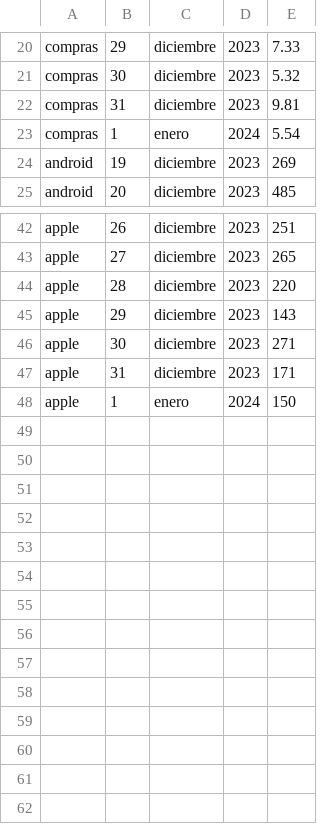
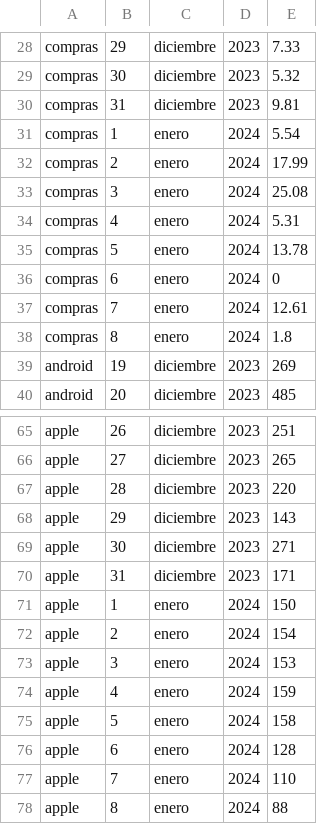
Before and after one commit to Arakuma-Studio/arakuma-studio.github.io, a CSV file: StatsData/com.ArakumaStudio.TurboAmigo/turboArakuma.csv, drawn as a sheet; only a part is shown, gaps mark what is left out; the diff covers the shown part only; the diff names each change by its address in the sheet, - before the commit and + after, or states it on an @@ line.

```diff
--- a/StatsData/com.ArakumaStudio.TurboAmigo/turboArakuma.csv
+++ b/StatsData/com.ArakumaStudio.TurboAmigo/turboArakuma.csv
+row 32: compras | 2 | enero | 2024 | 17.99
+row 33: compras | 3 | enero | 2024 | 25.08
+row 34: compras | 4 | enero | 2024 | 5.31
+row 35: compras | 5 | enero | 2024 | 13.78
+row 36: compras | 6 | enero | 2024 | 0
+row 37: compras | 7 | enero | 2024 | 12.61
+row 38: compras | 8 | enero | 2024 | 1.8
+row 72: apple | 2 | enero | 2024 | 154
+row 73: apple | 3 | enero | 2024 | 153
+row 74: apple | 4 | enero | 2024 | 159
+row 75: apple | 5 | enero | 2024 | 158
+row 76: apple | 6 | enero | 2024 | 128
+row 77: apple | 7 | enero | 2024 | 110
+row 78: apple | 8 | enero | 2024 | 88
```
Also changed, not shown: 16 added rows and 6 edited cells elsewhere in this file.
